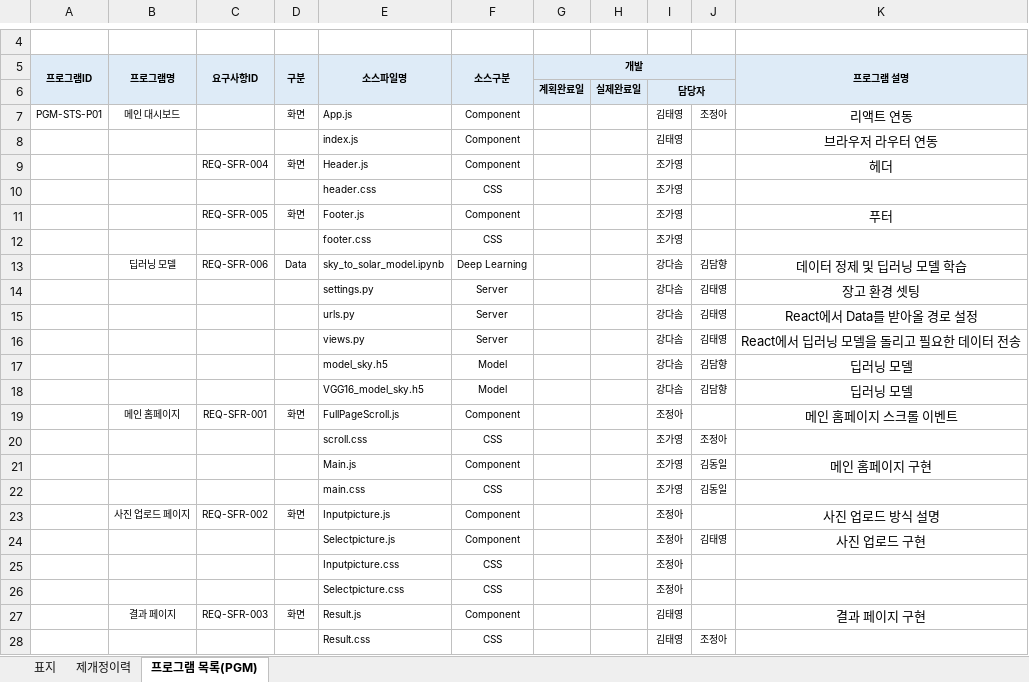
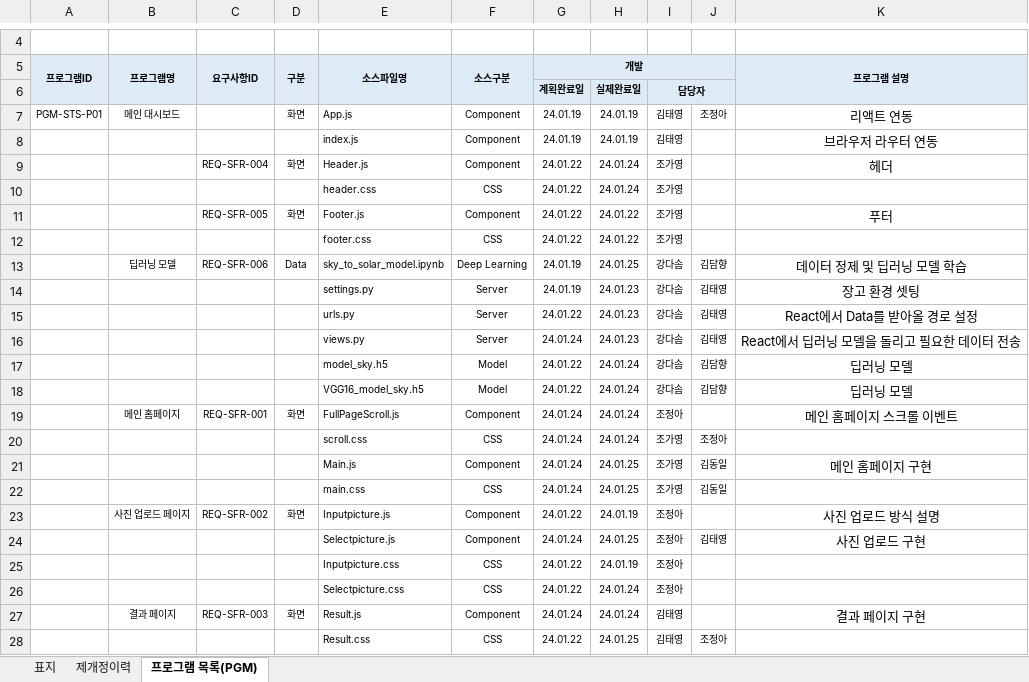
Before and after one commit to sosomm20141212/Sky_to_Solar, an Excel workbook: _documents/프로그램 목록(KPC-STS-D01).xlsx, sheet 프로그램 목록(PGM), drawn as a sheet; only a part is shown, gaps mark what is left out; values as stored, in another font and other column widths than the file's, no borders; charts and pictures not drawn; the diff names each change by its address in the sheet, - before the commit and + after, or states it on an @@ line.

Commit message:
doc: 계획완료일, 실제완료일 작성

```diff
--- a/_documents/프로그램 목록(KPC-STS-D01).xlsx (sheet 프로그램 목록(PGM))
+++ b/_documents/프로그램 목록(KPC-STS-D01).xlsx (sheet 프로그램 목록(PGM))
-G7:G8 (개발): (empty)
+G7:G8 (개발): 24.01.19
-H7:H8: (empty)
+H7:H8: 24.01.19
-G9:G12 (개발): (empty)
+G9:G12 (개발): 24.01.22
-H9:H10: (empty)
+H9:H10: 24.01.24
-H11:H12: (empty)
+H11:H12: 24.01.22
-G13:G14 (개발): (empty)
+G13:G14 (개발): 24.01.19
-H13: (empty)
+H13: 24.01.25
-H14:H16: (empty)
+H14:H16: 24.01.23
-G15 (개발): (empty)
+G15 (개발): 24.01.22
-G16 (개발): (empty)
+G16 (개발): 24.01.24
-G17:G18 (개발): (empty)
+G17:G18 (개발): 24.01.22
-H17:H20: (empty)
+H17:H20: 24.01.24
-G19:G22 (개발): (empty)
+G19:G22 (개발): 24.01.24
-H21:H22: (empty)
+H21:H22: 24.01.25
-G23 (개발): (empty)
+G23 (개발): 24.01.22
-H23: (empty)
+H23: 24.01.19
-G24 (개발): (empty)
+G24 (개발): 24.01.24
-H24: (empty)
+H24: 24.01.25
-G25:G26 (개발): (empty)
+G25:G26 (개발): 24.01.22
-H25: (empty)
+H25: 24.01.19
-H26:H27: (empty)
+H26:H27: 24.01.24
-G27 (개발): (empty)
+G27 (개발): 24.01.24
-G28 (개발): (empty)
+G28 (개발): 24.01.22
-H28: (empty)
+H28: 24.01.25
```
